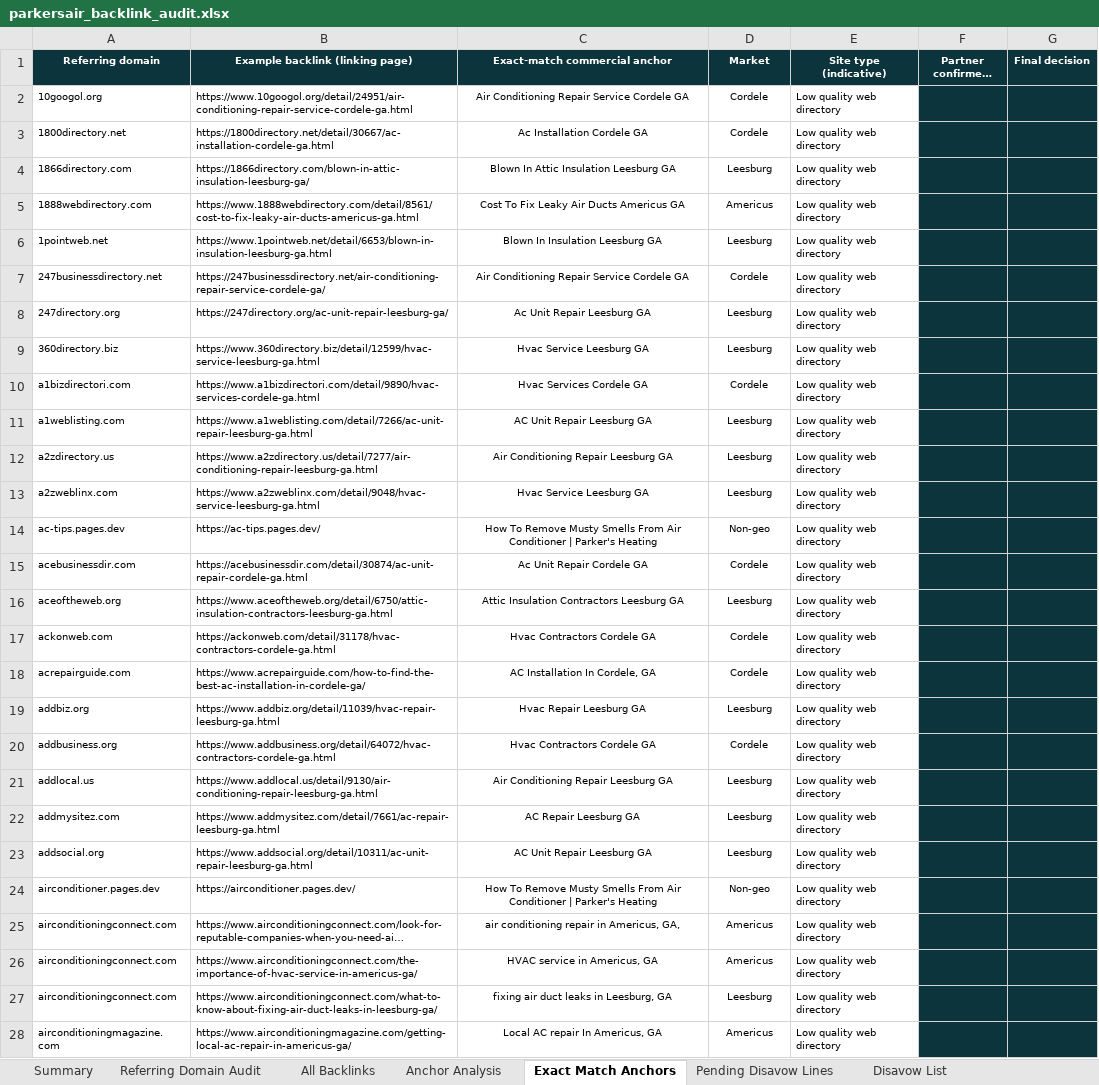
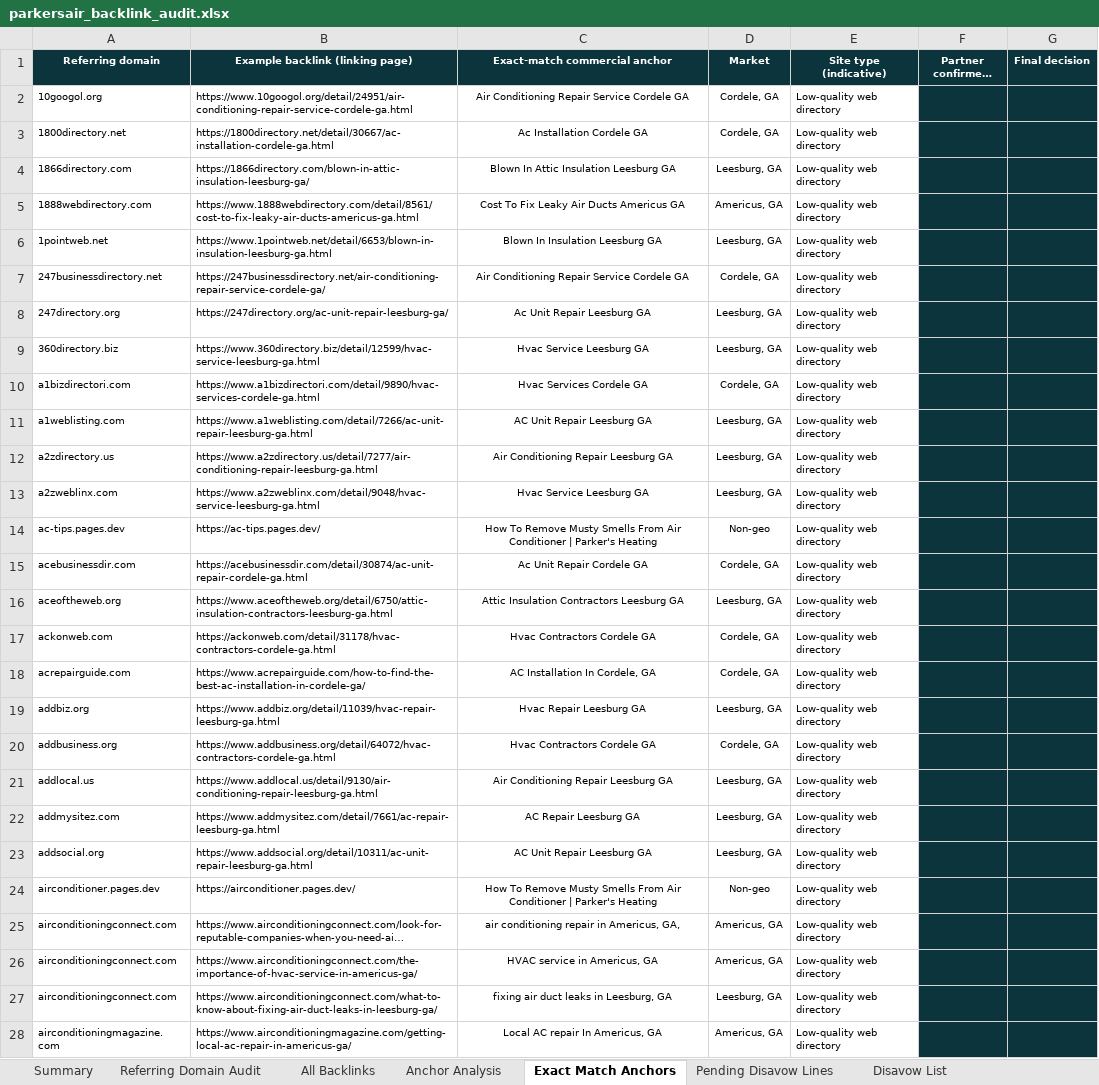
Before and after one commit to fahadahmad-ship-it/test, an Excel workbook: work/parkers/out/parkersair_backlink_audit.xlsx, sheet Exact Match Anchors, drawn as a sheet; only a part is shown; long unchanged cells end in …; values as stored, in another font and other column widths than the file's, no borders; the diff covers the shown part only; the diff names each change by its address in the sheet, - before the commit and + after, or states it on an @@ line.

```diff
--- a/work/parkers/out/parkersair_backlink_audit.xlsx (sheet Exact Match Anchors)
+++ b/work/parkers/out/parkersair_backlink_audit.xlsx (sheet Exact Match Anchors)
-D2:D3 (Market): Cordele
+D2:D3 (Market): Cordele, GA
-E2:E28 (Site type (indicative)): Low quality web directory
+E2:E28 (Site type (indicative)): Low-quality web directory
-D4 (Market): Leesburg
+D4 (Market): Leesburg, GA
-D5 (Market): Americus
+D5 (Market): Americus, GA
-D6 (Market): Leesburg
+D6 (Market): Leesburg, GA
-D7 (Market): Cordele
+D7 (Market): Cordele, GA
-D8:D9 (Market): Leesburg
+D8:D9 (Market): Leesburg, GA
-D10 (Market): Cordele
+D10 (Market): Cordele, GA
-D11:D13 (Market): Leesburg
+D11:D13 (Market): Leesburg, GA
-D15 (Market): Cordele
+D15 (Market): Cordele, GA
-D16 (Market): Leesburg
+D16 (Market): Leesburg, GA
-D17:D18 (Market): Cordele
+D17:D18 (Market): Cordele, GA
-D19 (Market): Leesburg
+D19 (Market): Leesburg, GA
-D20 (Market): Cordele
+D20 (Market): Cordele, GA
-D21:D23 (Market): Leesburg
+D21:D23 (Market): Leesburg, GA
-D25:D26 (Market): Americus
+D25:D26 (Market): Americus, GA
-D27 (Market): Leesburg
+D27 (Market): Leesburg, GA
-D28 (Market): Americus
+D28 (Market): Americus, GA
```
Also changed, not shown: 1414 edited cells elsewhere in this sheet, sheet Disavow List, sheet Referring Domain Audit, sheet All Backlinks, sheet Summary, sheet Anchor Analysis, 5 other files.
